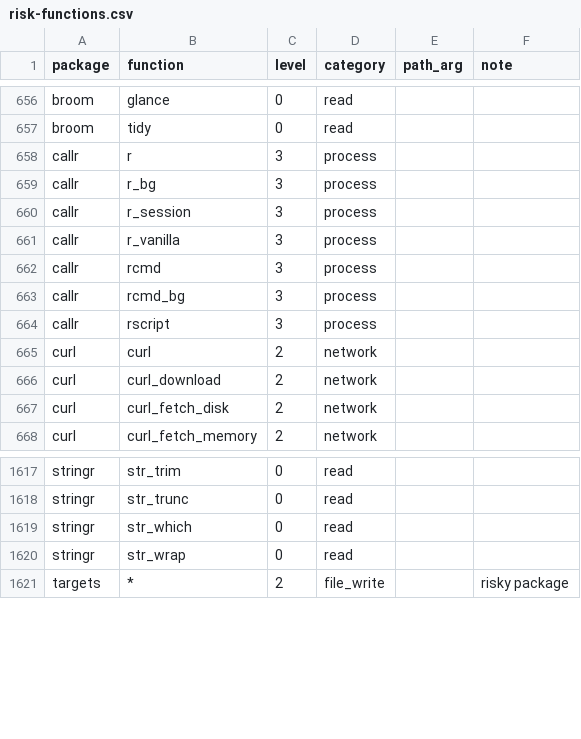
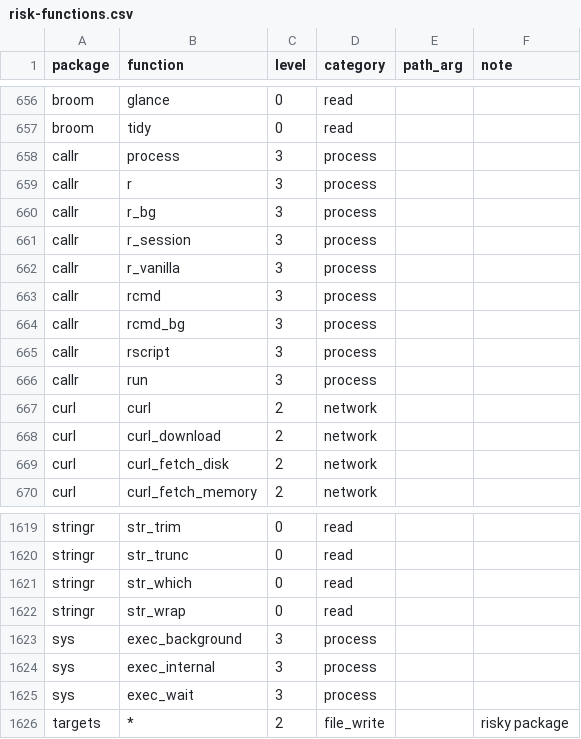
Before and after one commit to Broccolito/gptr, a CSV file: inst/extdata/risk-functions.csv, drawn as a sheet; only a part is shown, gaps mark what is left out.

```diff
--- a/inst/extdata/risk-functions.csv
+++ b/inst/extdata/risk-functions.csv
@@ -657,2 +657,3 @@
 "broom","tidy",0,"read","",""
+"callr","process",3,"process","",""
 "callr","r",3,"process","",""
@@ -664,2 +665,3 @@
 "callr","rscript",3,"process","",""
+"callr","run",3,"process","",""
 "curl","curl",2,"network","",""
@@ -1620,2 +1622,5 @@
 "stringr","str_wrap",0,"read","",""
+"sys","exec_background",3,"process","",""
+"sys","exec_internal",3,"process","",""
+"sys","exec_wait",3,"process","",""
 "targets","*",2,"file_write","","risky package"
```
Also changed, not shown: 1 other file.
